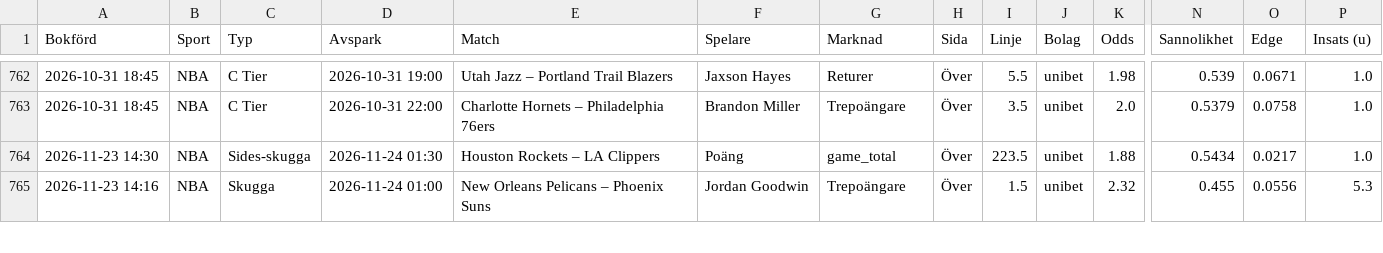
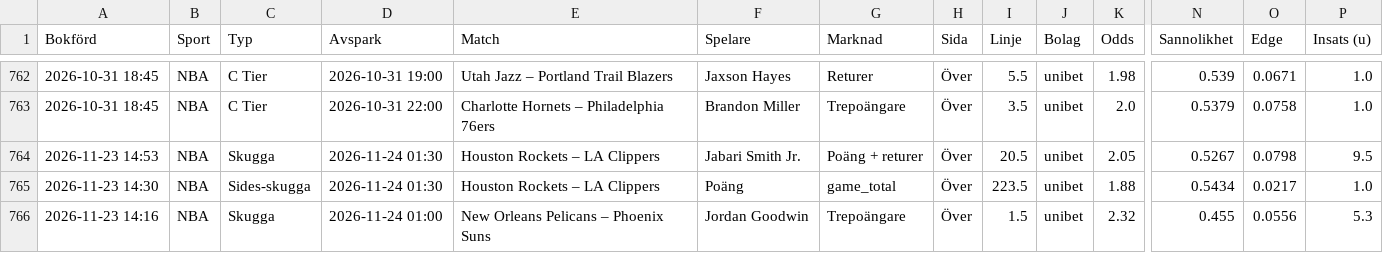
Before and after one commit to FatFockFrank888/propsbot, a CSV file: site/csv/nba.csv, drawn as a sheet; only a part is shown, gaps mark what is left out; rows hold the shown columns only; the diff names each change by its address in the sheet, - before the commit and + after, or states it on an @@ line.

```diff
--- a/site/csv/nba.csv
+++ b/site/csv/nba.csv
+row 764: 2026-11-23 14:53 | NBA | Skugga | 2026-11-24 01:30 | Houston Rockets – LA Clippers | Jabari Smith Jr. | Poäng + returer | Över | 20.5 | unibet | 2.05 | 0.5267 | 0.0798 | 9.5
```
Also changed, not shown: site/csv/sammanfattning.csv, 27 other files.
